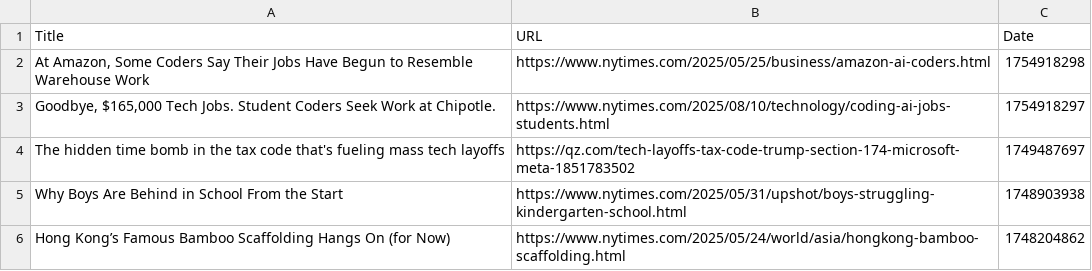
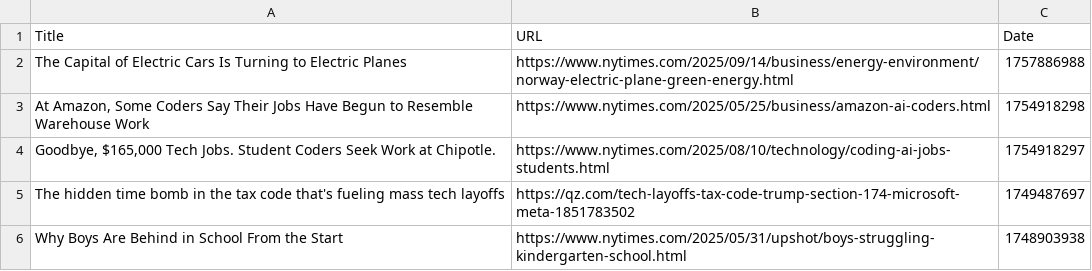
Before and after one commit to davidbailey/Notes, a CSV file: Bookmarks.csv, drawn as a sheet; only a part is shown; the shorter side is filled out with more unchanged rows.

Commit message:
Update Bookmarks.csv

```diff
--- a/Bookmarks.csv
+++ b/Bookmarks.csv
@@ -1,2 +1,3 @@
 Title,URL,Date
+The Capital of Electric Cars Is Turning to Electric Planes,https://www.nytimes.com/2025/09/14/business/energy-environment/norway-electric-plane-green-energy.html,1757886988
 "At Amazon, Some Coders Say Their Jobs Have Begun to Resemble Warehouse Work",https://www.nytimes.com/2025/05/25/business/amazon-ai-coders.html,1754918298
```
